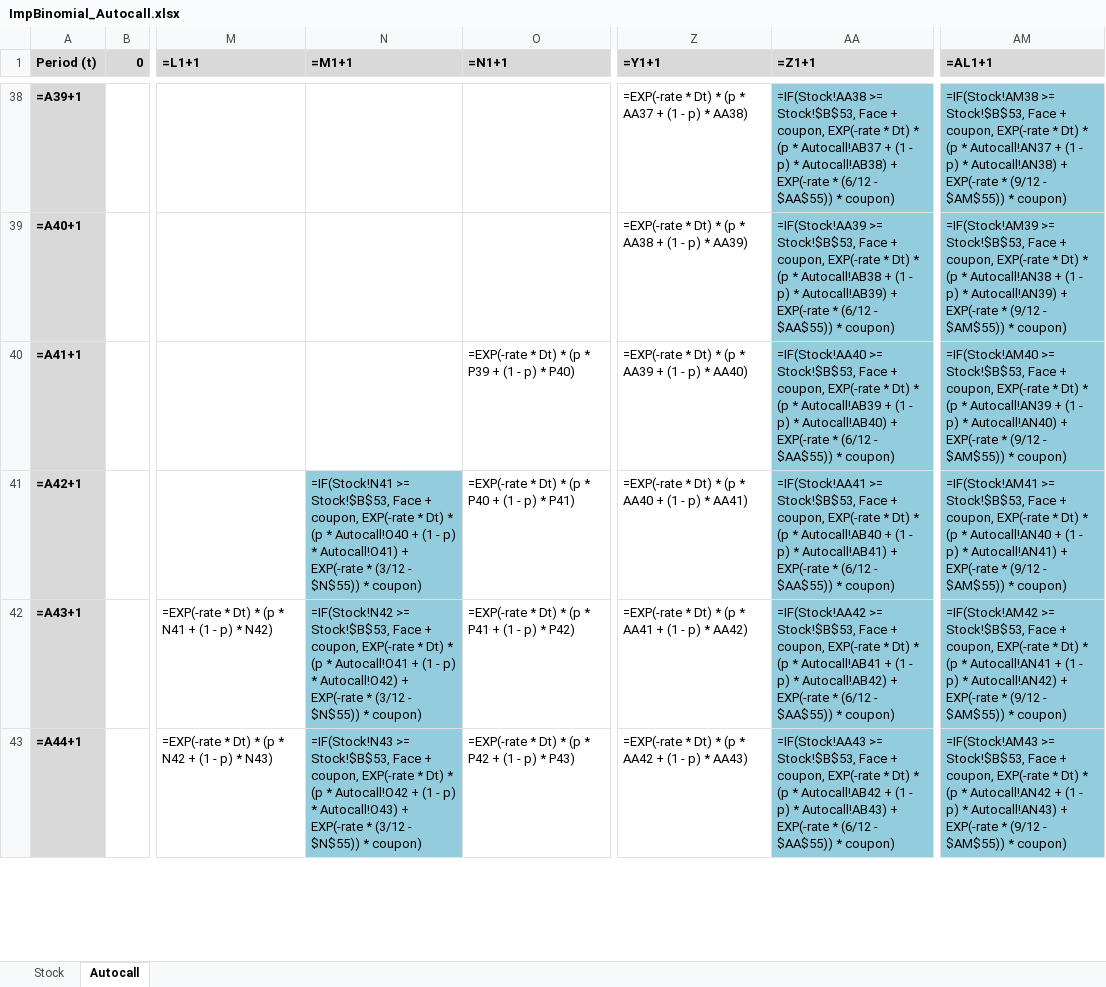
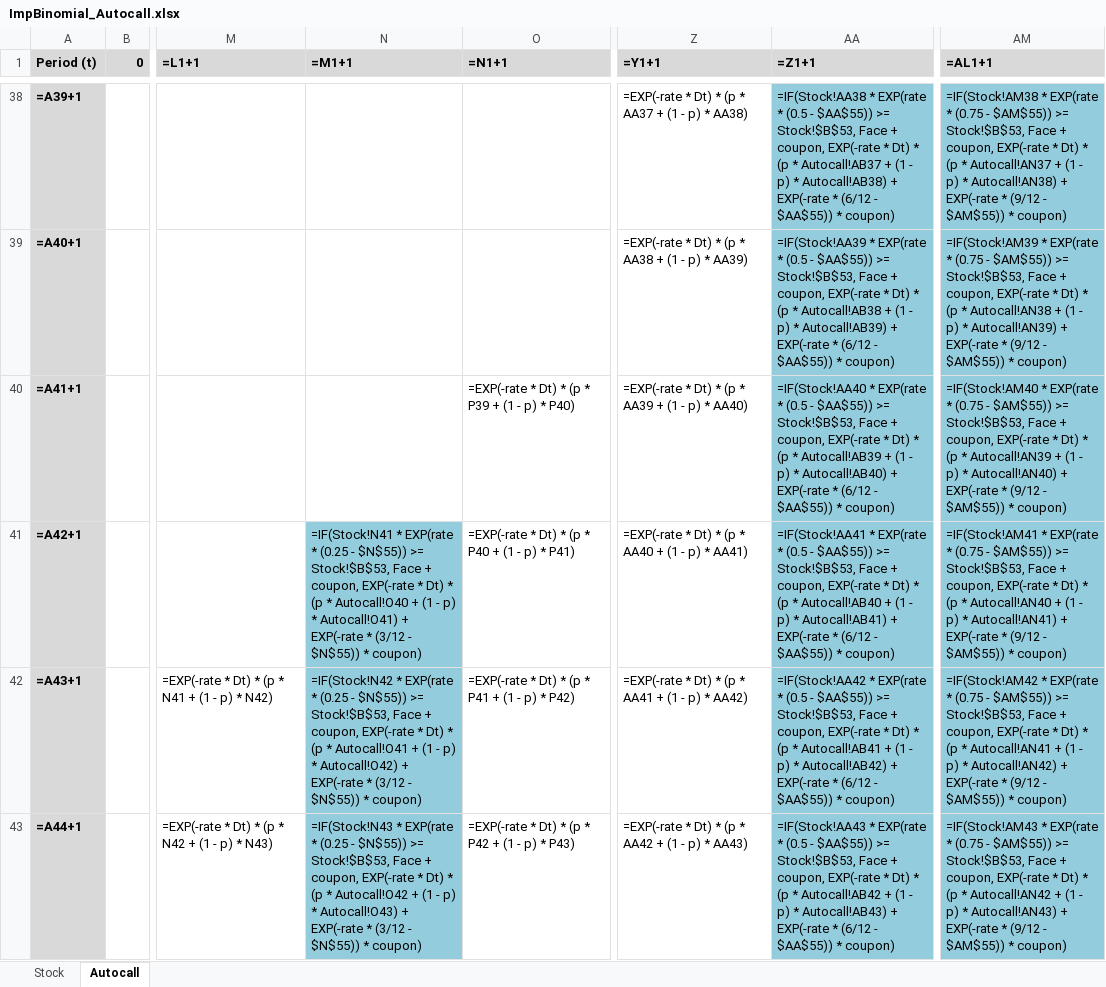
Before and after one commit to wbpark91/FIN514, an Excel workbook: Homework/HW2/ImpBinomial_Autocall.xlsx, sheet Autocall, drawn as a sheet; only a part is shown, gaps mark what is left out; values as stored, in another font and other column widths than the file's, no borders; formulas are shown in place of their values; the diff covers the shown part only; the diff names each change by its address in the sheet, - before the commit and + after, or states it on an @@ line.

```diff
--- a/Homework/HW2/ImpBinomial_Autocall.xlsx (sheet Autocall)
+++ b/Homework/HW2/ImpBinomial_Autocall.xlsx (sheet Autocall)
-AA38 (=Z1+1): =IF(Stock!AA38 >= Stock!$B$53,…
+AA38 (=Z1+1): =IF(Stock!AA38 * EXP(rate * (0.5 - $AA$55)) >= Stock!$B$53,…
-AM38 (=AL1+1): =IF(Stock!AM38 >= Stock!$B$53,…
+AM38 (=AL1+1): =IF(Stock!AM38 * EXP(rate * (0.75 - $AM$55)) >= Stock!$B$53,…
-AA39 (=Z1+1): =IF(Stock!AA39 >= Stock!$B$53,…
+AA39 (=Z1+1): =IF(Stock!AA39 * EXP(rate * (0.5 - $AA$55)) >= Stock!$B$53,…
-AM39 (=AL1+1): =IF(Stock!AM39 >= Stock!$B$53,…
+AM39 (=AL1+1): =IF(Stock!AM39 * EXP(rate * (0.75 - $AM$55)) >= Stock!$B$53,…
-AA40 (=Z1+1): =IF(Stock!AA40 >= Stock!$B$53,…
+AA40 (=Z1+1): =IF(Stock!AA40 * EXP(rate * (0.5 - $AA$55)) >= Stock!$B$53,…
-AM40 (=AL1+1): =IF(Stock!AM40 >= Stock!$B$53,…
+AM40 (=AL1+1): =IF(Stock!AM40 * EXP(rate * (0.75 - $AM$55)) >= Stock!$B$53,…
-N41 (=M1+1): =IF(Stock!N41 >= Stock!$B$53,…
+N41 (=M1+1): =IF(Stock!N41 * EXP(rate * (0.25 - $N$55)) >= Stock!$B$53,…
-AA41 (=Z1+1): =IF(Stock!AA41 >= Stock!$B$53,…
+AA41 (=Z1+1): =IF(Stock!AA41 * EXP(rate * (0.5 - $AA$55)) >= Stock!$B$53,…
-AM41 (=AL1+1): =IF(Stock!AM41 >= Stock!$B$53,…
+AM41 (=AL1+1): =IF(Stock!AM41 * EXP(rate * (0.75 - $AM$55)) >= Stock!$B$53,…
-N42 (=M1+1): =IF(Stock!N42 >= Stock!$B$53,…
+N42 (=M1+1): =IF(Stock!N42 * EXP(rate * (0.25 - $N$55)) >= Stock!$B$53,…
-AA42 (=Z1+1): =IF(Stock!AA42 >= Stock!$B$53,…
+AA42 (=Z1+1): =IF(Stock!AA42 * EXP(rate * (0.5 - $AA$55)) >= Stock!$B$53,…
-AM42 (=AL1+1): =IF(Stock!AM42 >= Stock!$B$53,…
+AM42 (=AL1+1): =IF(Stock!AM42 * EXP(rate * (0.75 - $AM$55)) >= Stock!$B$53,…
-N43 (=M1+1): =IF(Stock!N43 >= Stock!$B$53,…
+N43 (=M1+1): =IF(Stock!N43 * EXP(rate * (0.25 - $N$55)) >= Stock!$B$53,…
-AA43 (=Z1+1): =IF(Stock!AA43 >= Stock!$B$53,…
+AA43 (=Z1+1): =IF(Stock!AA43 * EXP(rate * (0.5 - $AA$55)) >= Stock!$B$53,…
-AM43 (=AL1+1): =IF(Stock!AM43 >= Stock!$B$53,…
+AM43 (=AL1+1): =IF(Stock!AM43 * EXP(rate * (0.75 - $AM$55)) >= Stock!$B$53,…
```
Also changed, not shown: 62 edited cells elsewhere in this sheet, 1 other file.
